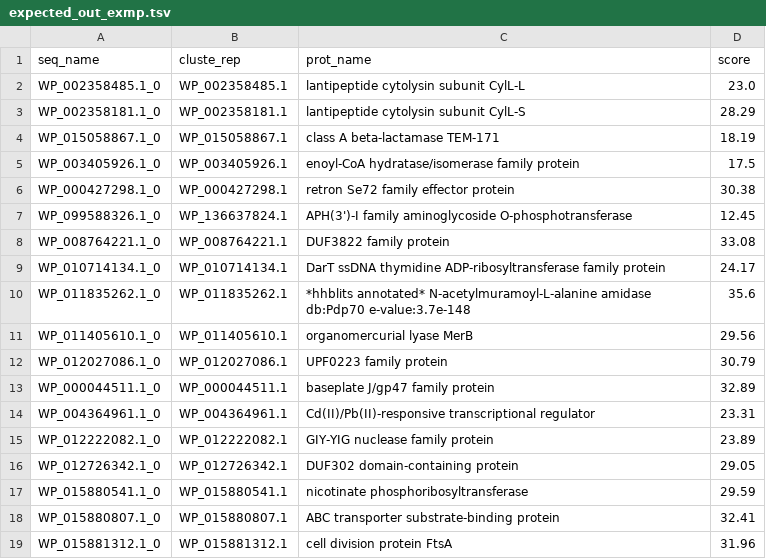
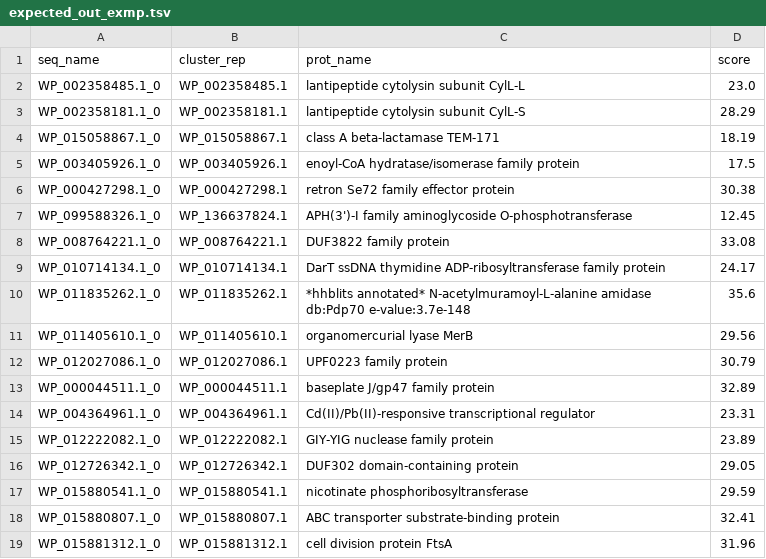
Before and after one commit to AuslanderLab/kmermaid, a TSV file: expected_output/expected_out_exmp.tsv, drawn as a sheet.

Commit message:
fix: header typo

```diff
--- a/expected_output/expected_out_exmp.tsv
+++ b/expected_output/expected_out_exmp.tsv
@@ -1,2 +1,2 @@
-seq_name	cluste_rep	prot_name	score
+seq_name	cluster_rep	prot_name	score
 WP_002358485.1_0	WP_002358485.1	lantipeptide cytolysin subunit CylL-L 	23.0
```
